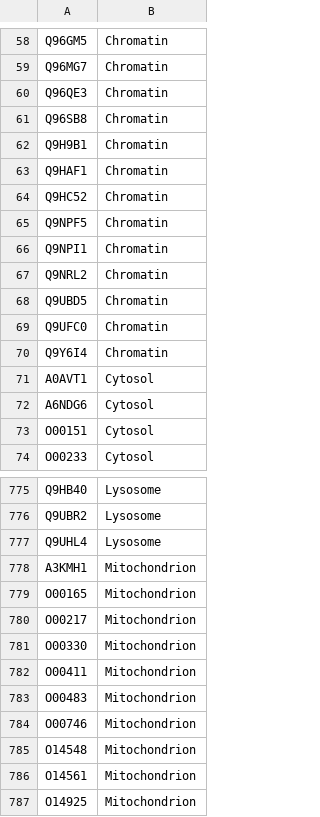
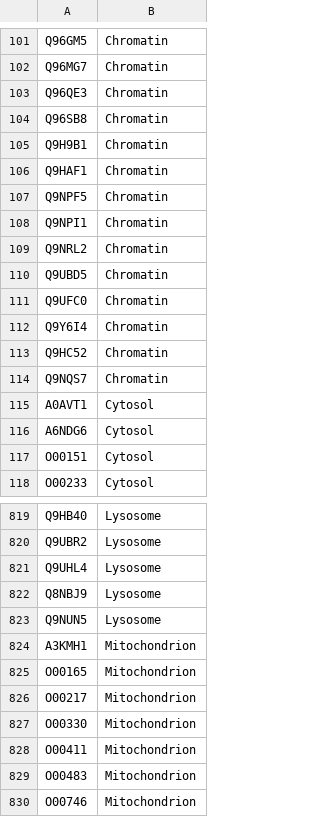
Before and after one commit to CambridgeCentreForProteomics/course_subcellular_proteomics, a CSV file: materials/data/dialop_markers.csv, drawn as a sheet; only a part is shown, gaps mark what is left out; the shorter side is filled out with more unchanged rows; the diff covers the shown part only.

Commit message:
update markers section and render site

```diff
--- a/materials/data/dialop_markers.csv
+++ b/materials/data/dialop_markers.csv
@@ -63,3 +106,2 @@ Q9H9B1,Chromatin
 Q9HAF1,Chromatin
-Q9HC52,Chromatin
 Q9NPF5,Chromatin
@@ -70,2 +112,4 @@ Q9UFC0,Chromatin
 Q9Y6I4,Chromatin
+Q9HC52,Chromatin
+Q9NQS7,Chromatin
 A0AVT1,Cytosol
@@ -777,2 +821,4 @@ Q9UBR2,Lysosome
 Q9UHL4,Lysosome
+Q8NBJ9,Lysosome
+Q9NUN5,Lysosome
 A3KMH1,Mitochondrion
```
Also changed, not shown: 43 added rows elsewhere in this file, 12 other files.
